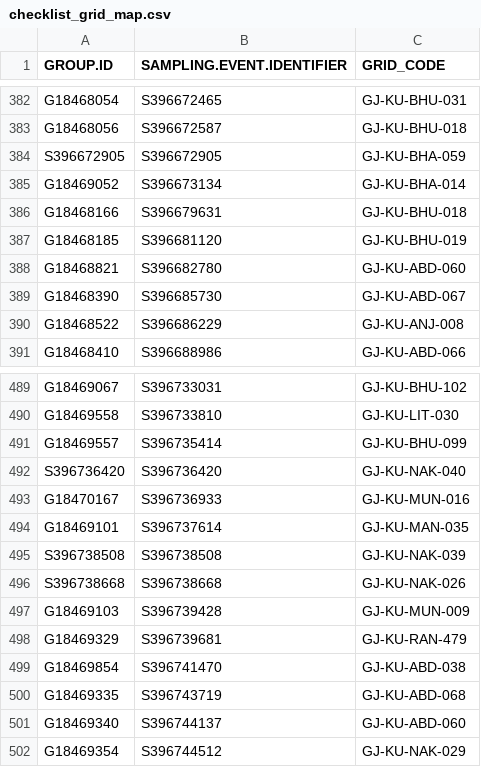
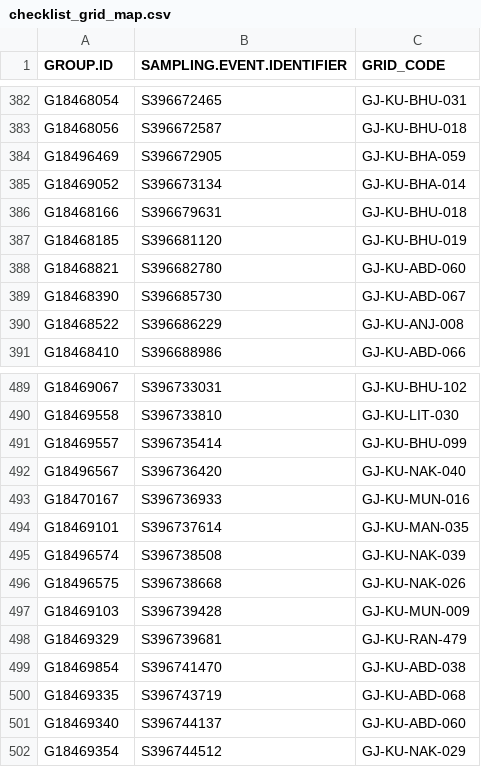
Before and after one commit to birdcountindia/pmc-dashboard, a CSV file: years/2026/checklist_grid_map.csv, drawn as a sheet; only a part is shown, gaps mark what is left out.

```diff
--- a/years/2026/checklist_grid_map.csv
+++ b/years/2026/checklist_grid_map.csv
@@ -383,3 +383,3 @@ G18468054,S396672465,GJ-KU-BHU-031
 G18468056,S396672587,GJ-KU-BHU-018
-S396672905,S396672905,GJ-KU-BHA-059
+G18496469,S396672905,GJ-KU-BHA-059
 G18469052,S396673134,GJ-KU-BHA-014
@@ -491,7 +491,7 @@ G18469558,S396733810,GJ-KU-LIT-030
 G18469557,S396735414,GJ-KU-BHU-099
-S396736420,S396736420,GJ-KU-NAK-040
+G18496567,S396736420,GJ-KU-NAK-040
 G18470167,S396736933,GJ-KU-MUN-016
 G18469101,S396737614,GJ-KU-MAN-035
-S396738508,S396738508,GJ-KU-NAK-039
-S396738668,S396738668,GJ-KU-NAK-026
+G18496574,S396738508,GJ-KU-NAK-039
+G18496575,S396738668,GJ-KU-NAK-026
 G18469103,S396739428,GJ-KU-MUN-009
```
Also changed, not shown: years/2026/nonprotocol/checklist_grid_map.csv, 22 other files.
